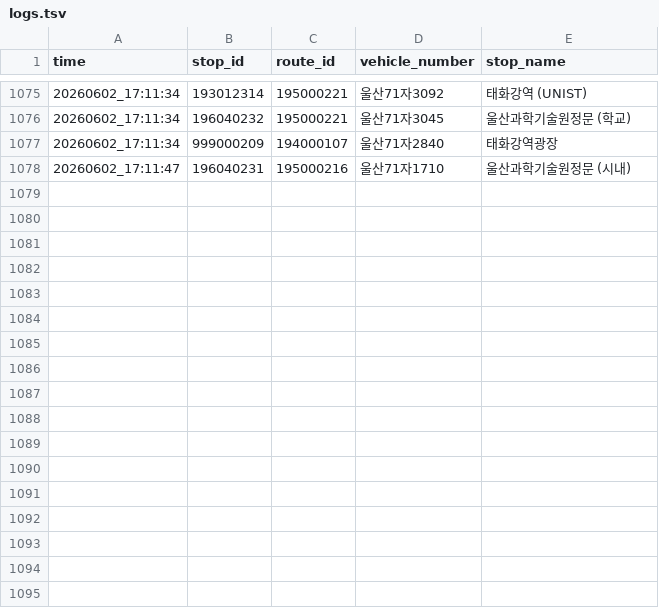
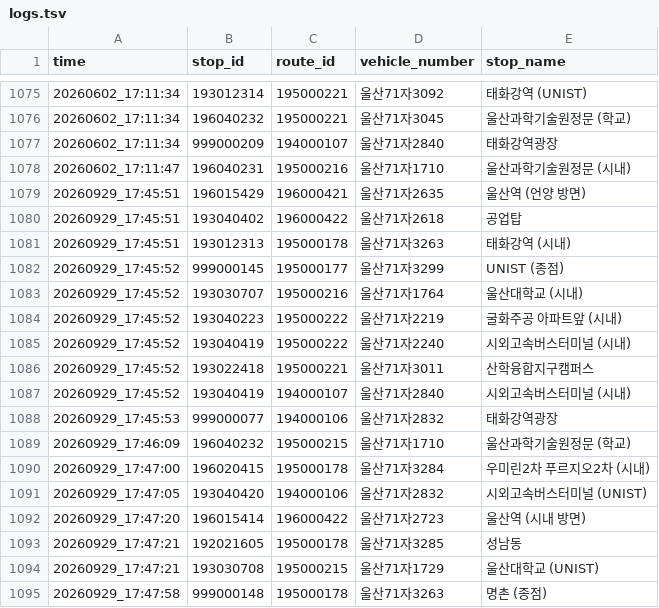
Before and after one commit to Raon1123/bus-hexa-revive-temp, a TSV file: data/logs.tsv, drawn as a sheet; only a part is shown, gaps mark what is left out.

```diff
--- a/data/logs.tsv
+++ b/data/logs.tsv
@@ -1078 +1078,18 @@ time	stop_id	route_id	vehicle_number	stop_name
 20260602_17:11:47	196040231	195000216	울산71자1710	울산과학기술원정문 (시내)
+20260929_17:45:51	196015429	196000421	울산71자2635	울산역 (언양 방면)
+20260929_17:45:51	193040402	196000422	울산71자2618	공업탑
+20260929_17:45:51	193012313	195000178	울산71자3263	태화강역 (시내)
+20260929_17:45:52	999000145	195000177	울산71자3299	UNIST (종점)
+20260929_17:45:52	193030707	195000216	울산71자1764	울산대학교 (시내)
+20260929_17:45:52	193040223	195000222	울산71자2219	굴화주공 아파트앞 (시내)
+20260929_17:45:52	193040419	195000222	울산71자2240	시외고속버스터미널 (시내)
+20260929_17:45:52	193022418	195000221	울산71자3011	산학융합지구캠퍼스
+20260929_17:45:52	193040419	194000107	울산71자2840	시외고속버스터미널 (시내)
+20260929_17:45:53	999000077	194000106	울산71자2832	태화강역광장
+20260929_17:46:09	196040232	195000215	울산71자1710	울산과학기술원정문 (학교)
+20260929_17:47:00	196020415	195000178	울산71자3284	우미린2차 푸르지오2차 (시내)
+20260929_17:47:05	193040420	194000106	울산71자2832	시외고속버스터미널 (UNIST)
+20260929_17:47:20	196015414	196000422	울산71자2723	울산역 (시내 방면)
+20260929_17:47:21	192021605	195000178	울산71자3285	성남동
+20260929_17:47:21	193030708	195000215	울산71자1729	울산대학교 (UNIST)
+20260929_17:47:58	999000148	195000178	울산71자3263	명촌 (종점)
```
Also changed, not shown: 3 other files.
